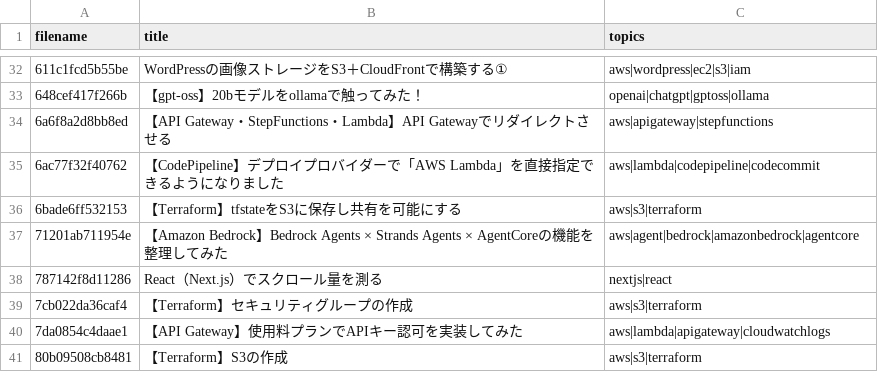
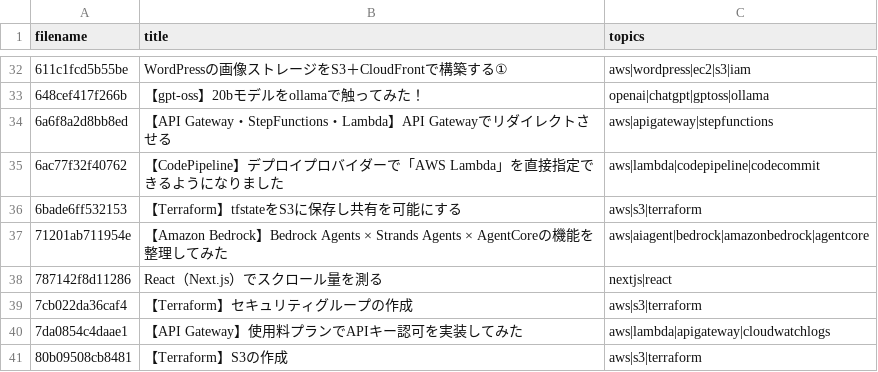
Before and after one commit to ohishi-Ta/Zenn, a CSV file: public/articles-index.csv, drawn as a sheet; only a part is shown, gaps mark what is left out.

```diff
--- a/public/articles-index.csv
+++ b/public/articles-index.csv
@@ -36,3 +36,3 @@
 6bade6ff532153,【Terraform】tfstateをS3に保存し共有を可能にする,aws|s3|terraform
-71201ab711954e,【Amazon Bedrock】Bedrock Agents × Strands Agents × AgentCoreの機能を整理してみた,aws|agent|bedrock|amazonbedrock|agentcore
+71201ab711954e,【Amazon Bedrock】Bedrock Agents × Strands Agents × AgentCoreの機能を整理してみた,aws|aiagent|bedrock|amazonbedrock|agentcore
 787142f8d11286,React（Next.js）でスクロール量を測る,nextjs|react
```
Also changed, not shown: 1 other file.
